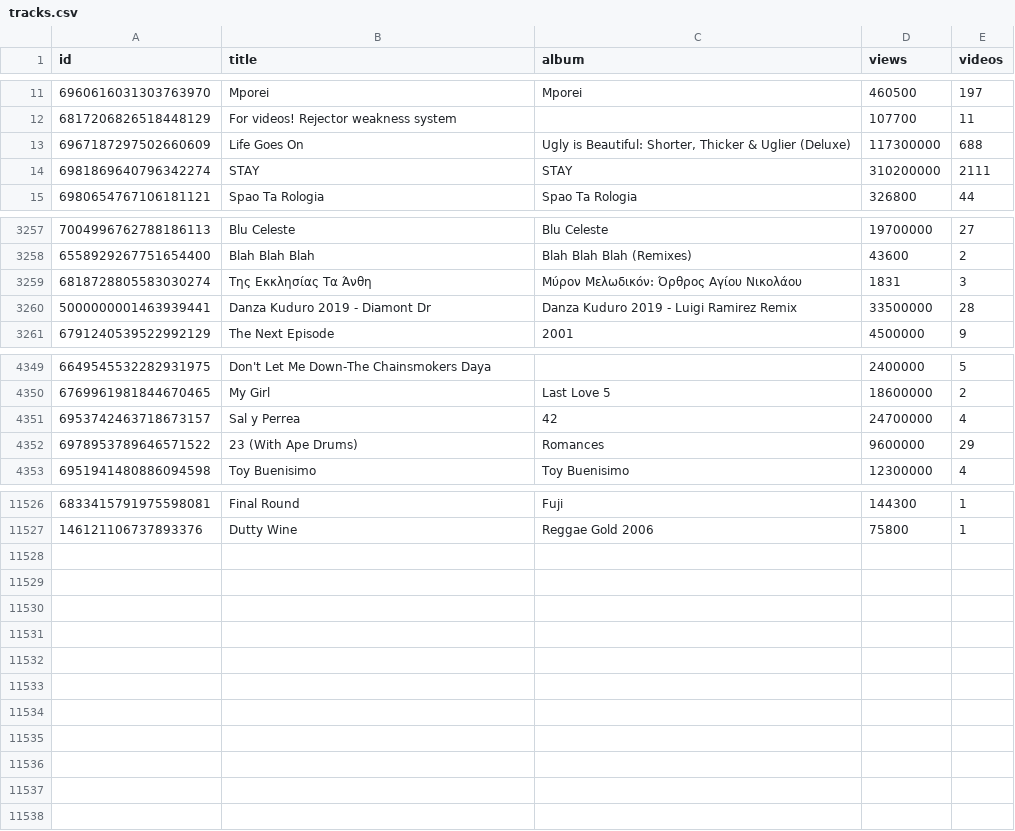
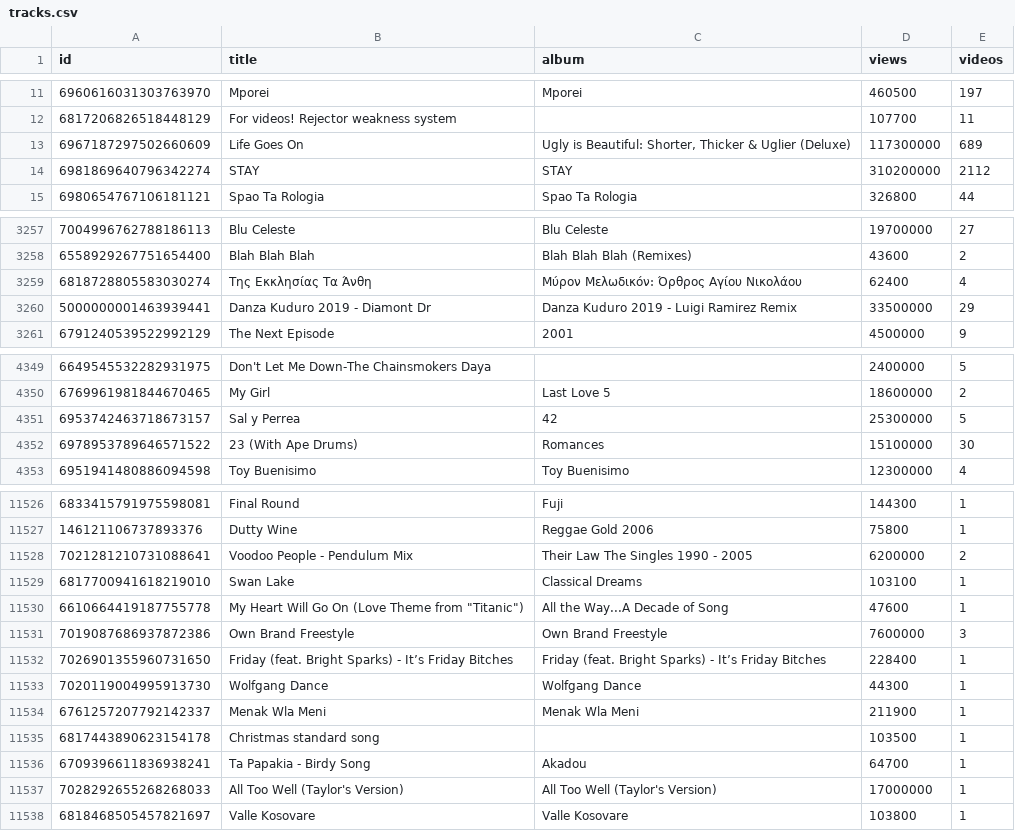
Before and after one commit to georgefourm/popularity-prediction, a CSV file: data/raw/tracks.csv, drawn as a sheet; only a part is shown, gaps mark what is left out; the diff covers the shown part only.

Commit message:
Add new data points

```diff
--- a/data/raw/tracks.csv
+++ b/data/raw/tracks.csv
@@ -12,4 +12,4 @@ id,title,album,views,videos
 6817206826518448129,For videos! Rejector weakness system,,107700,11
-6967187297502660609,Life Goes On,"Ugly is Beautiful: Shorter, Thicker & Uglier (Deluxe)",117300000,688
-6981869640796342274,STAY,STAY,310200000,2111
+6967187297502660609,Life Goes On,"Ugly is Beautiful: Shorter, Thicker & Uglier (Deluxe)",117300000,689
+6981869640796342274,STAY,STAY,310200000,2112
 6980654767106181121,Spao Ta Rologia,Spao Ta Rologia,326800,44
@@ -3258,4 +3258,4 @@ id,title,album,views,videos
 6558929267751654400,Blah Blah Blah,Blah Blah Blah (Remixes),43600,2
-6818728805583030274,Της Εκκλησίας Τα Άνθη,Μύρον Μελωδικόν: Όρθρος Αγίου Νικολάου,1831,3
-5000000001463939441,Danza Kuduro 2019 - Diamont Dr,Danza Kuduro 2019 - Luigi Ramirez Remix,33500000,28
+6818728805583030274,Της Εκκλησίας Τα Άνθη,Μύρον Μελωδικόν: Όρθρος Αγίου Νικολάου,62400,4
+5000000001463939441,Danza Kuduro 2019 - Diamont Dr,Danza Kuduro 2019 - Luigi Ramirez Remix,33500000,29
 6791240539522992129,The Next Episode,2001,4500000,9
@@ -4350,4 +4350,4 @@ id,title,album,views,videos
 6769961981844670465,My Girl,Last Love 5,18600000,2
-6953742463718673157,Sal y Perrea,42,24700000,4
-6978953789646571522,23 (With Ape Drums),Romances,9600000,29
+6953742463718673157,Sal y Perrea,42,25300000,5
+6978953789646571522,23 (With Ape Drums),Romances,15100000,30
 6951941480886094598,Toy Buenisimo,Toy Buenisimo,12300000,4
@@ -11527 +11527,12 @@ id,title,album,views,videos
 146121106737893376,Dutty Wine,Reggae Gold 2006,75800,1
+7021281210731088641,Voodoo People - Pendulum Mix,Their Law The Singles 1990 - 2005,6200000,2
+6817700941618219010,Swan Lake,Classical Dreams,103100,1
+6610664419187755778,"My Heart Will Go On (Love Theme from ""Titanic"")",All the Way...A Decade of Song,47600,1
+7019087686937872386,Own Brand Freestyle,Own Brand Freestyle,7600000,3
+7026901355960731650,Friday (feat. Bright Sparks) - It’s Friday Bitches,Friday (feat. Bright Sparks) - It’s Friday Bitches,228400,1
+7020119004995913730,Wolfgang Dance,Wolfgang Dance,44300,1
+6761257207792142337,Menak Wla Meni,Menak Wla Meni,211900,1
+6817443890623154178,Christmas standard song,,103500,1
+6709396611836938241,Ta Papakia - Birdy Song,Akadou,64700,1
+7028292655268268033,All Too Well (Taylor's Version),All Too Well (Taylor's Version),17000000,1
+6818468505457821697,Valle Kosovare,Valle Kosovare,103800,1
```
Also changed, not shown: 107 edited cells elsewhere in this file, 1 other file.
